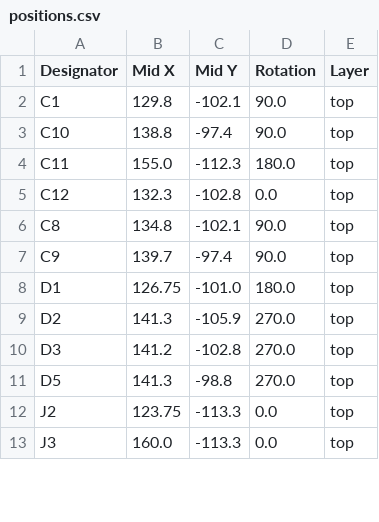
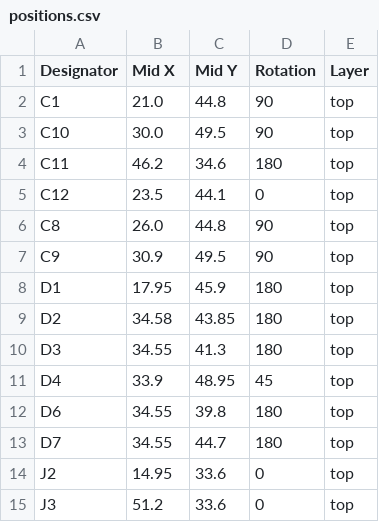
Before and after one commit to revk/ESP32-ASR33, a CSV file: PCB/ASR33/production/positions.csv, drawn as a sheet; only a part is shown; the diff covers the shown part only.

```diff
--- a/PCB/ASR33/production/positions.csv
+++ b/PCB/ASR33/production/positions.csv
@@ -1,13 +1,15 @@
 Designator,Mid X,Mid Y,Rotation,Layer
-C1,129.8,-102.1,90.0,top
-C10,138.8,-97.4,90.0,top
-C11,155.0,-112.3,180.0,top
-C12,132.3,-102.8,0.0,top
-C8,134.8,-102.1,90.0,top
-C9,139.7,-97.4,90.0,top
-D1,126.75,-101.0,180.0,top
-D2,141.3,-105.9,270.0,top
-D3,141.2,-102.8,270.0,top
-D5,141.3,-98.8,270.0,top
-J2,123.75,-113.3,0.0,top
-J3,160.0,-113.3,0.0,top
+C1,21.0,44.8,90,top
+C10,30.0,49.5,90,top
+C11,46.2,34.6,180,top
+C12,23.5,44.1,0,top
+C8,26.0,44.8,90,top
+C9,30.9,49.5,90,top
+D1,17.95,45.9,180,top
+D2,34.58,43.85,180,top
+D3,34.55,41.3,180,top
+D4,33.9,48.95,45,top
+D6,34.55,39.8,180,top
+D7,34.55,44.7,180,top
+J2,14.95,33.6,0,top
+J3,51.2,33.6,0,top
```
Also changed, not shown: 3 removed rows and 57 edited cells elsewhere in this file, PCB/ASR33/production/bom.csv, 16 other files.
